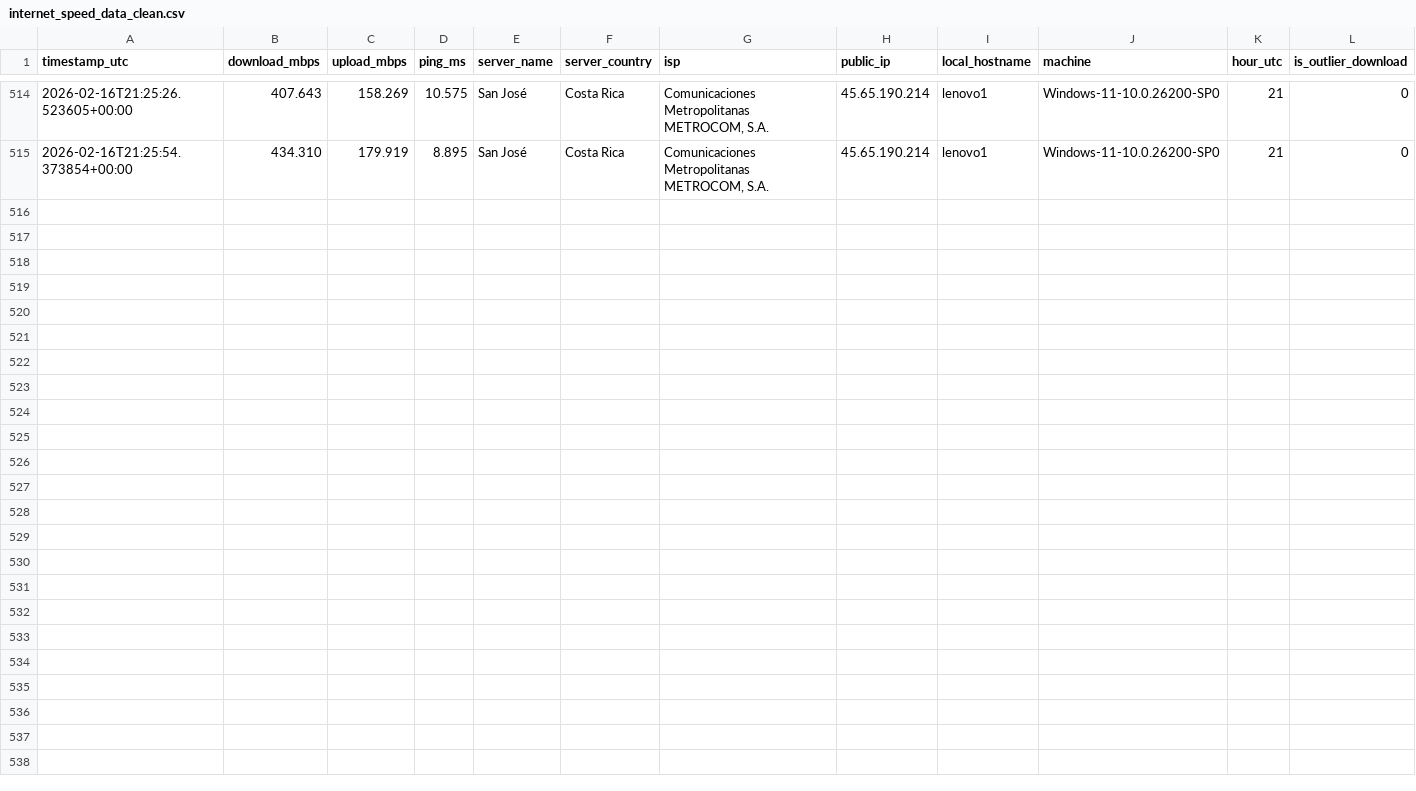
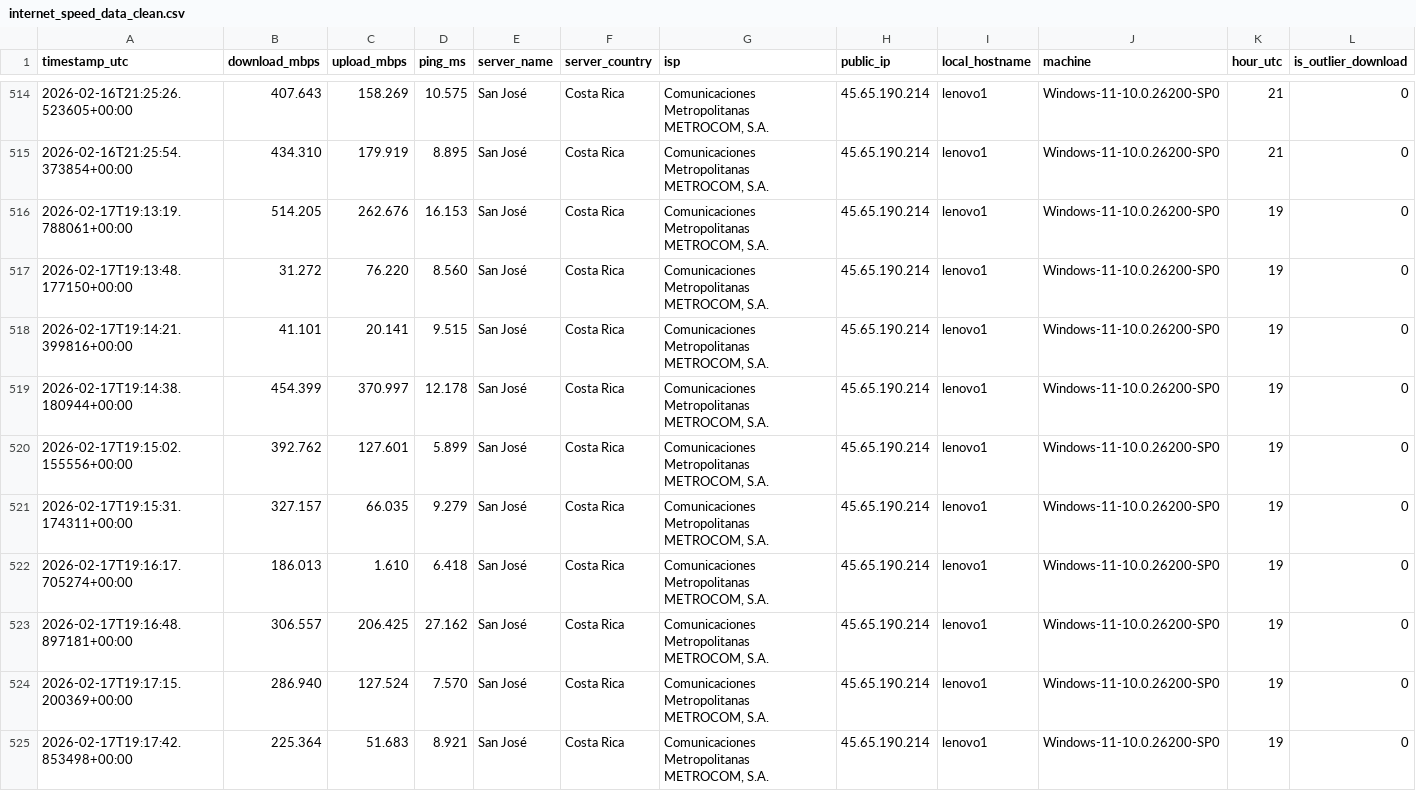
Before and after one commit to lkccomander/medidor, a CSV file: internet_speed_data_clean.csv, drawn as a sheet; only a part is shown, gaps mark what is left out; rows hold the shown columns only; the diff names each change by its address in the sheet, - before the commit and + after, or states it on an @@ line.

```diff
--- a/internet_speed_data_clean.csv
+++ b/internet_speed_data_clean.csv
+row 516: 2026-02-17T19:13:19.788061+00:00 | 514.205 | 262.676 | 16.153 | San José | Costa Rica | Comunicaciones Metropolitanas METROCOM, S.A. | 45.65.190.214 | lenovo1 | Windows-11-10.0.26200-SP0 | 19 | 0
+row 517: 2026-02-17T19:13:48.177150+00:00 | 31.272 | 76.220 | 8.560 | San José | Costa Rica | Comunicaciones Metropolitanas METROCOM, S.A. | 45.65.190.214 | lenovo1 | Windows-11-10.0.26200-SP0 | 19 | 0
+row 518: 2026-02-17T19:14:21.399816+00:00 | 41.101 | 20.141 | 9.515 | San José | Costa Rica | Comunicaciones Metropolitanas METROCOM, S.A. | 45.65.190.214 | lenovo1 | Windows-11-10.0.26200-SP0 | 19 | 0
+row 519: 2026-02-17T19:14:38.180944+00:00 | 454.399 | 370.997 | 12.178 | San José | Costa Rica | Comunicaciones Metropolitanas METROCOM, S.A. | 45.65.190.214 | lenovo1 | Windows-11-10.0.26200-SP0 | 19 | 0
+row 520: 2026-02-17T19:15:02.155556+00:00 | 392.762 | 127.601 | 5.899 | San José | Costa Rica | Comunicaciones Metropolitanas METROCOM, S.A. | 45.65.190.214 | lenovo1 | Windows-11-10.0.26200-SP0 | 19 | 0
+row 521: 2026-02-17T19:15:31.174311+00:00 | 327.157 | 66.035 | 9.279 | San José | Costa Rica | Comunicaciones Metropolitanas METROCOM, S.A. | 45.65.190.214 | lenovo1 | Windows-11-10.0.26200-SP0 | 19 | 0
+row 522: 2026-02-17T19:16:17.705274+00:00 | 186.013 | 1.610 | 6.418 | San José | Costa Rica | Comunicaciones Metropolitanas METROCOM, S.A. | 45.65.190.214 | lenovo1 | Windows-11-10.0.26200-SP0 | 19 | 0
+row 523: 2026-02-17T19:16:48.897181+00:00 | 306.557 | 206.425 | 27.162 | San José | Costa Rica | Comunicaciones Metropolitanas METROCOM, S.A. | 45.65.190.214 | lenovo1 | Windows-11-10.0.26200-SP0 | 19 | 0
+row 524: 2026-02-17T19:17:15.200369+00:00 | 286.940 | 127.524 | 7.570 | San José | Costa Rica | Comunicaciones Metropolitanas METROCOM, S.A. | 45.65.190.214 | lenovo1 | Windows-11-10.0.26200-SP0 | 19 | 0
+row 525: 2026-02-17T19:17:42.853498+00:00 | 225.364 | 51.683 | 8.921 | San José | Costa Rica | Comunicaciones Metropolitanas METROCOM, S.A. | 45.65.190.214 | lenovo1 | Windows-11-10.0.26200-SP0 | 19 | 0
```
Also changed, not shown: internet_speed_data.csv, 7 other files.
